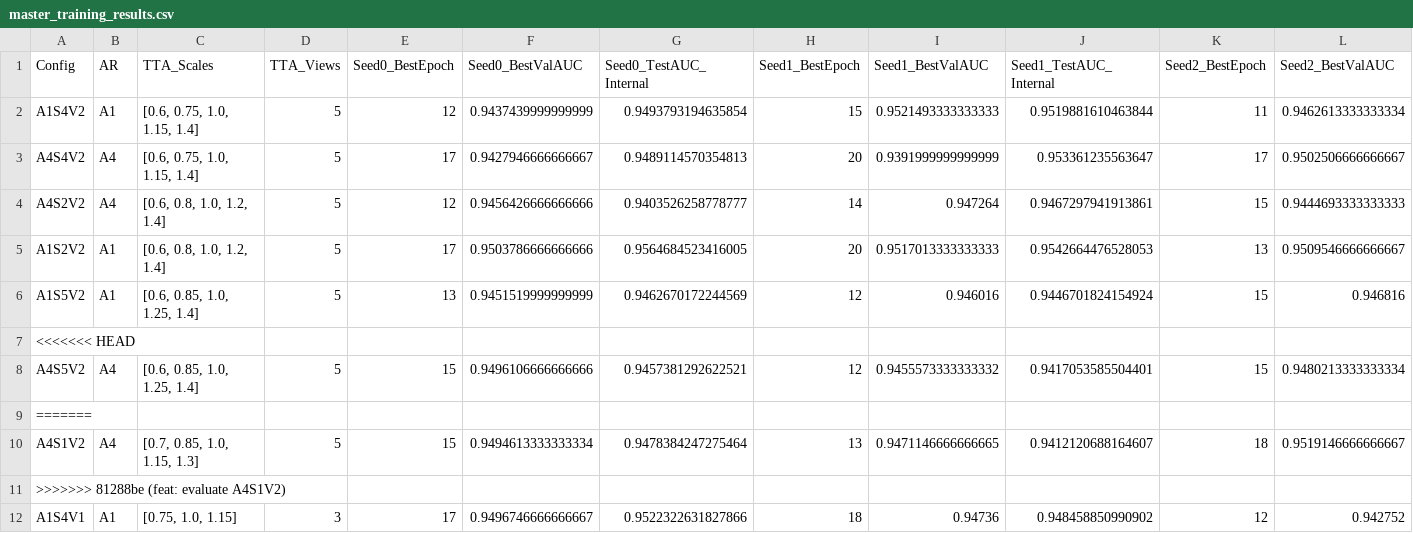
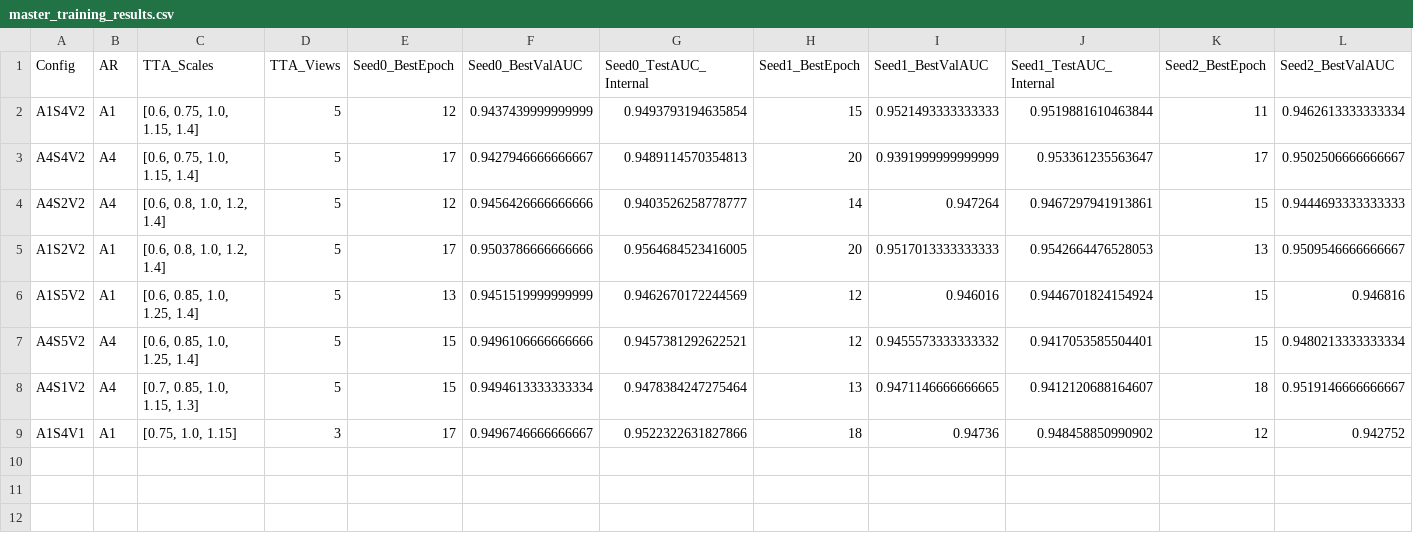
Before and after one commit to Svetlana2006/Thyroid-model, a CSV file: training_experiments/results/master_training_results.csv, drawn as a sheet; only a part is shown; rows hold the shown columns only; the diff names each change by its address in the sheet, - before the commit and + after, or states it on an @@ line.

Commit message:
correcting syntax of master csv file

```diff
--- a/training_experiments/results/master_training_results.csv
+++ b/training_experiments/results/master_training_results.csv
-row 7: <<<<<<< HEAD
-row 9: =======
-row 11: >>>>>>> 81288be (feat: evaluate A4S1V2)
```
